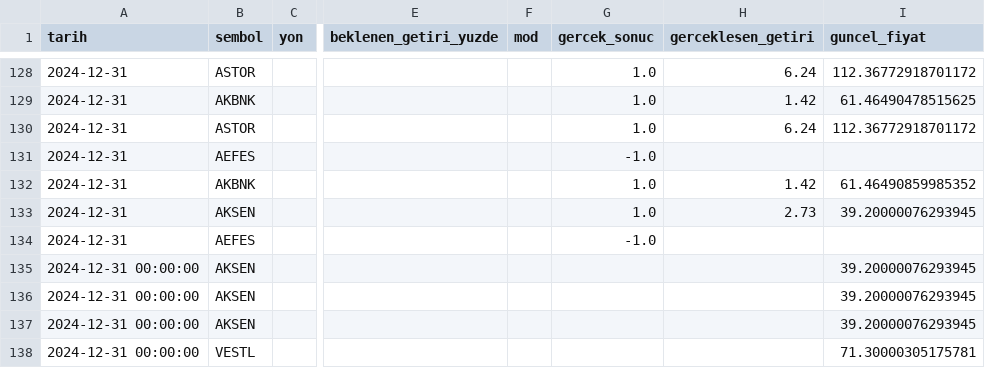
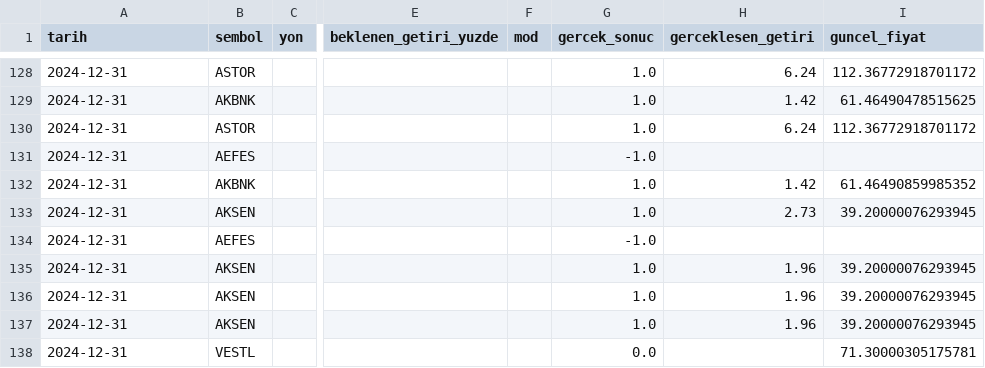
Before and after one commit to sifirdanbine01-commits/bist100-ai-tahmin, a CSV file: sorgu_gecmisi.csv, drawn as a sheet; only a part is shown, gaps mark what is left out; the diff names each change by its address in the sheet, - before the commit and + after, or states it on an @@ line.

```diff
--- a/sorgu_gecmisi.csv
+++ b/sorgu_gecmisi.csv
-A135:A138 (tarih): 2024-12-31 00:00:00
+A135:A138 (tarih): 2024-12-31
-G135:G137 (gercek_sonuc): (empty)
+G135:G137 (gercek_sonuc): 1.0
-H135:H137 (gerceklesen_getiri): (empty)
+H135:H137 (gerceklesen_getiri): 1.96
-G138 (gercek_sonuc): (empty)
+G138 (gercek_sonuc): 0.0
```
Also changed, not shown: 7 other files.
